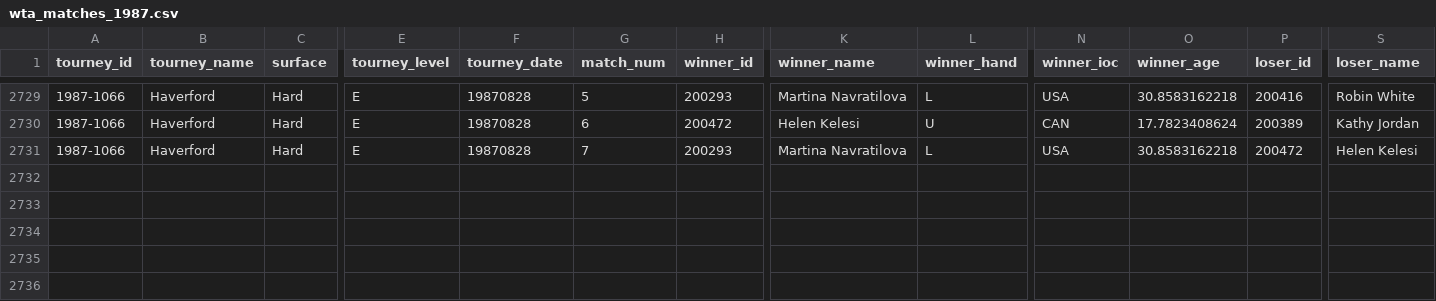
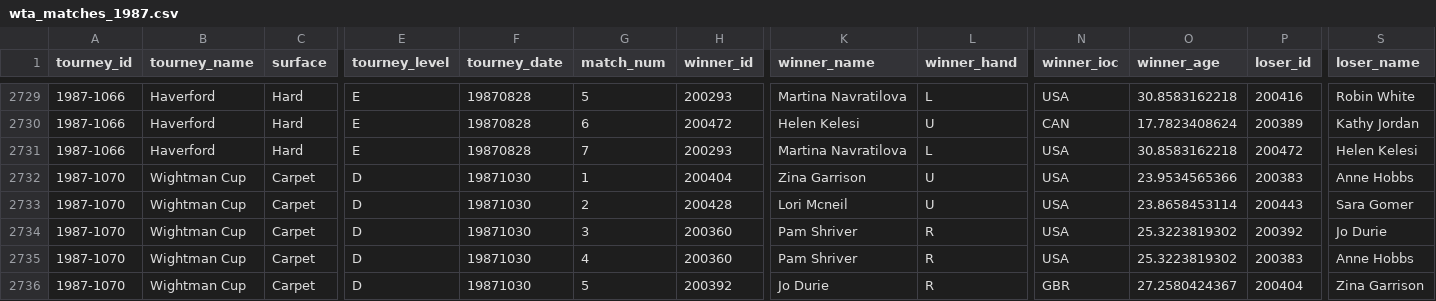
Before and after one commit to JeffSackmann/tennis_wta, a CSV file: wta_matches_1987.csv, drawn as a sheet; only a part is shown, gaps mark what is left out; rows hold the shown columns only; the diff names each change by its address in the sheet, - before the commit and + after, or states it on an @@ line.

```diff
--- a/wta_matches_1987.csv
+++ b/wta_matches_1987.csv
+row 2732: 1987-1070 | Wightman Cup | Carpet | D | 19871030 | 1 | 200404 | Zina Garrison | U | USA | 23.9534565366 | 200383 | Anne Hobbs
+row 2733: 1987-1070 | Wightman Cup | Carpet | D | 19871030 | 2 | 200428 | Lori Mcneil | U | USA | 23.8658453114 | 200443 | Sara Gomer
+row 2734: 1987-1070 | Wightman Cup | Carpet | D | 19871030 | 3 | 200360 | Pam Shriver | R | USA | 25.3223819302 | 200392 | Jo Durie
+row 2735: 1987-1070 | Wightman Cup | Carpet | D | 19871030 | 4 | 200360 | Pam Shriver | R | USA | 25.3223819302 | 200383 | Anne Hobbs
+row 2736: 1987-1070 | Wightman Cup | Carpet | D | 19871030 | 5 | 200392 | Jo Durie | R | GBR | 27.2580424367 | 200404 | Zina Garrison
```
Also changed, not shown: wta_matches_1988.csv, wta_matches_1989.csv, 1 other file.
